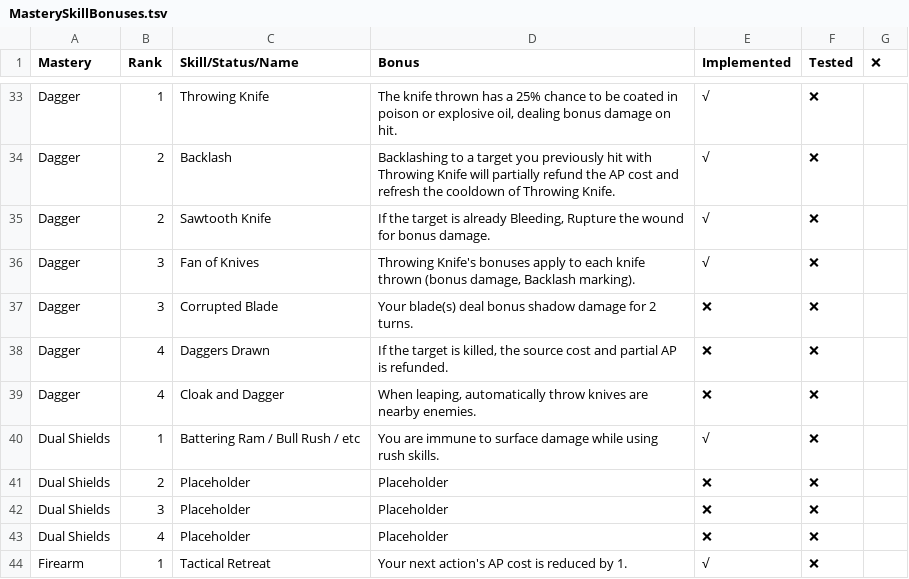
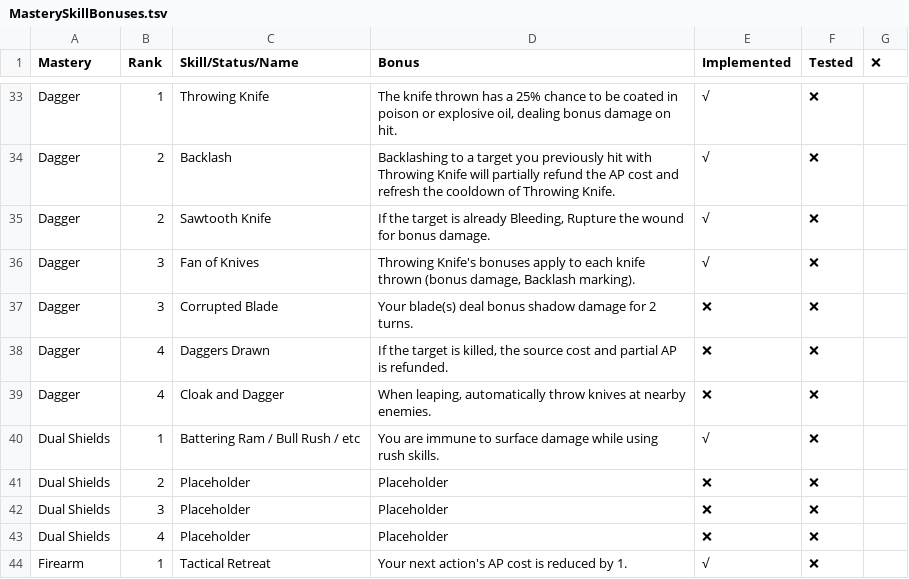
Before and after one commit to LaughingLeader-DOS2-Mods/WeaponExpansion, a TSV file: Spreadsheets/MasterySkillBonuses.tsv, drawn as a sheet; only a part is shown, gaps mark what is left out.

Commit message:
Mastery menu tweak, added EE2 AP support

```diff
--- a/Spreadsheets/MasterySkillBonuses.tsv
+++ b/Spreadsheets/MasterySkillBonuses.tsv
@@ -38,3 +38,3 @@ Dagger	3	Corrupted Blade	Your blade(s) deal bonus shadow damage for 2 turns.	❌
 Dagger	4	Daggers Drawn	If the target is killed, the source cost and partial AP is refunded.	❌	❌
-Dagger	4	Cloak and Dagger	When leaping, automatically throw knives are nearby enemies.	❌	❌
+Dagger	4	Cloak and Dagger	When leaping, automatically throw knives at nearby enemies.	❌	❌
 Dual Shields	1	Battering Ram / Bull Rush / etc	You are immune to surface damage while using rush skills. 	√	❌
```
Also changed, not shown: 3 other files.
